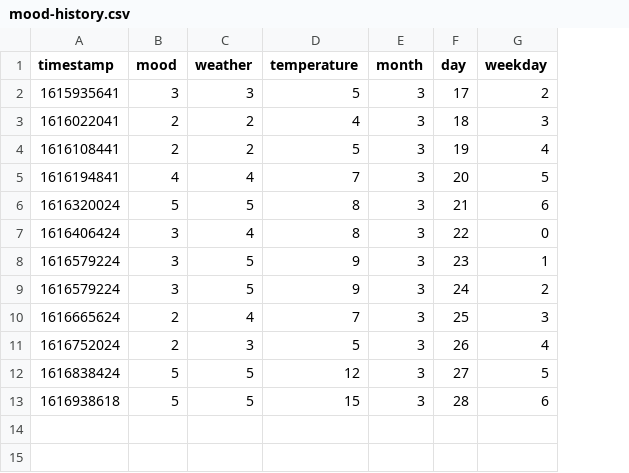
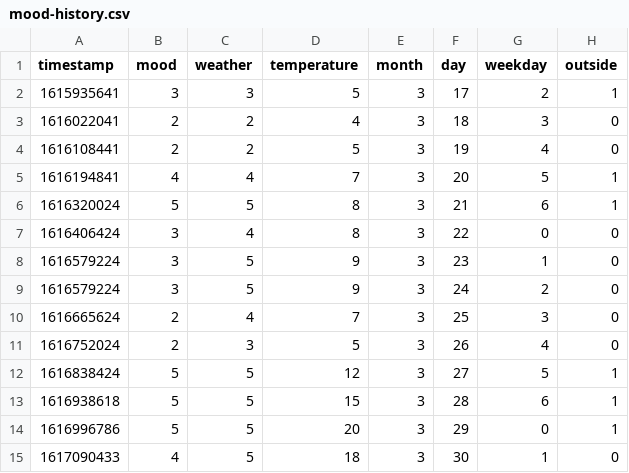
Before and after one commit to hugolgst/mood-prediction, a CSV file: mood-history.csv, drawn as a sheet; the diff names each change by its address in the sheet, - before the commit and + after, or states it on an @@ line.

Commit message:
Adds outside parameter and new data

```diff
--- a/mood-history.csv
+++ b/mood-history.csv
+column H (outside), rows 2-13: 1 | 0 | 0 | 1 | 1 | 0 | 0 | 0 | 0 | 0 | 1 | 1
+row 14: 1616996786 | 5 | 5 | 20 | 3 | 29 | 0 | 1
+row 15: 1617090433 | 4 | 5 | 18 | 3 | 30 | 1 | 0
```
Also changed, not shown: 2 other files.
